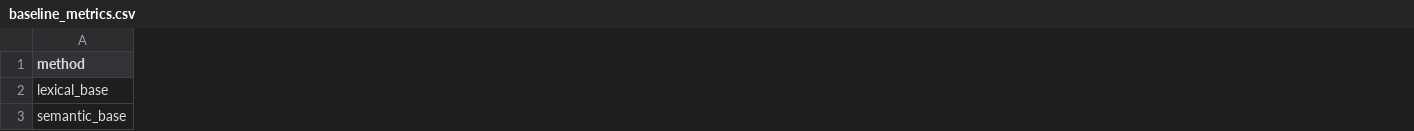
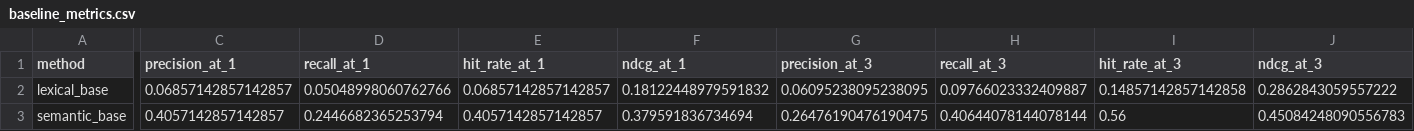
Before and after one commit to danat7075/CalmFruits_recommendation_system, a CSV file: baseline_metrics.csv, drawn as a sheet; only a part is shown, gaps mark what is left out; the diff covers the shown part only; the diff names each change by its address in the sheet, - before the commit and + after, or states it on an @@ line.

```diff
--- a/baseline_metrics.csv
+++ b/baseline_metrics.csv
+column C (precision_at_1), rows 2-3: 0.06857142857142857 | 0.4057142857142857
+column D (recall_at_1), rows 2-3: 0.05048998060762766 | 0.2446682365253794
+column E (hit_rate_at_1), rows 2-3: 0.06857142857142857 | 0.4057142857142857
+column F (ndcg_at_1), rows 2-3: 0.18122448979591832 | 0.379591836734694
+column G (precision_at_3), rows 2-3: 0.06095238095238095 | 0.26476190476190475
+column H (recall_at_3), rows 2-3: 0.09766023332409887 | 0.40644078144078144
+column I (hit_rate_at_3), rows 2-3: 0.14857142857142858 | 0.56
+column J (ndcg_at_3), rows 2-3: 0.2862843059557222 | 0.45084248090556783
```
Also changed, not shown: 2 edited cells elsewhere in this file, 8 other files.
